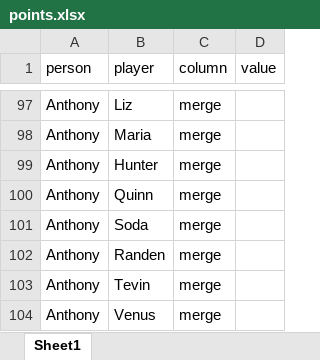
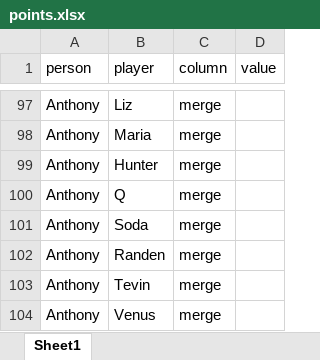
Before and after one commit to ajveltri22/survivor, an Excel workbook: data/points.xlsx, sheet Sheet1, drawn as a sheet; only a part is shown, gaps mark what is left out; values as stored, in another font and other column widths than the file's, no borders; the diff names each change by its address in the sheet, - before the commit and + after, or states it on an @@ line.

```diff
--- a/data/points.xlsx (sheet Sheet1)
+++ b/data/points.xlsx (sheet Sheet1)
-B100 (player): Quinn
+B100 (player): Q
```
Also changed, not shown: 5 other files.
